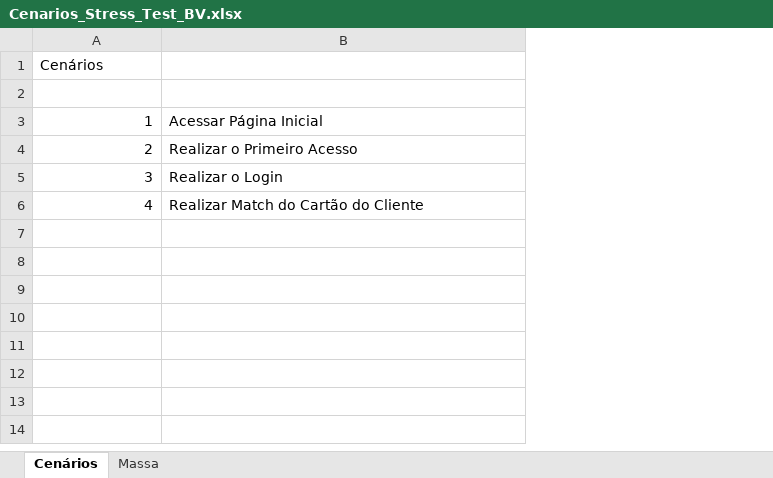
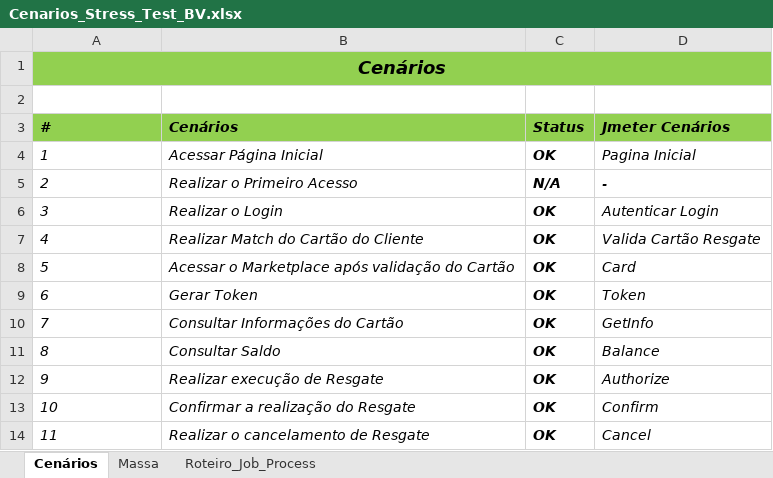
Before and after one commit to herbertfilhik/LTM_JMETER_STRESSTEST, an Excel workbook: Cenarios_Stress_Test_BV.xlsx, sheet Cenários, drawn as a sheet; values as stored, in another font and other column widths than the file's, no borders; addresses are those after the commit; the diff names each change by its address in the sheet, - before the commit and + after, or states it on an @@ line.

Commit message:
commit

```diff
--- a/Cenarios_Stress_Test_BV.xlsx (sheet Cenários)
+++ b/Cenarios_Stress_Test_BV.xlsx (sheet Cenários)
+sheet tab: Roteiro_Job_Process
+column C, rows 4-7: OK | N/A | OK | OK
+column D, rows 4-7: Pagina Inicial | - | Autenticar Login | Valida Cartão Resgate
-A1 italic: off
+A1 italic: on
-A1:B1 fill: none
+A1:B1 fill: #92D050
@@ A1 bold: off → on, text size: larger, alignment: left → center @@
+A1:D1 merged
+row 3: # | Cenários | Status | Jmeter Cenários
-A4:B7 italic: off
+A4:B7 italic: on
-A4:A7 alignment: right
+A4:A7 alignment: left
+row 8: 5 | Acessar o Marketplace após validação do Cartão | OK | Card
+row 9: 6 | Gerar Token | OK | Token
+row 10: 7 | Consultar Informações do Cartão | OK | GetInfo
+row 11: 8 | Consultar Saldo | OK | Balance
+row 12: 9 | Realizar execução de Resgate | OK | Authorize
+row 13: 10 | Confirmar a realização do Resgate | OK | Confirm
+row 14: 11 | Realizar o cancelamento de Resgate | OK | Cancel
```
Also changed, not shown: sheet Massa.
